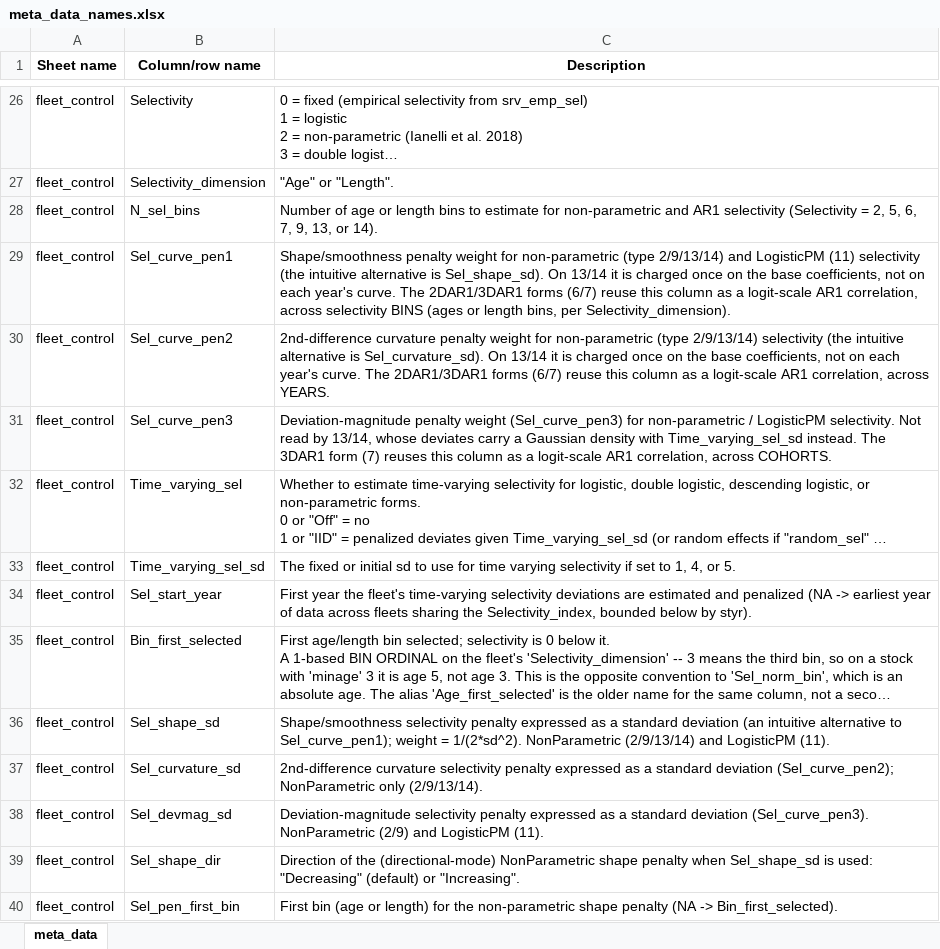
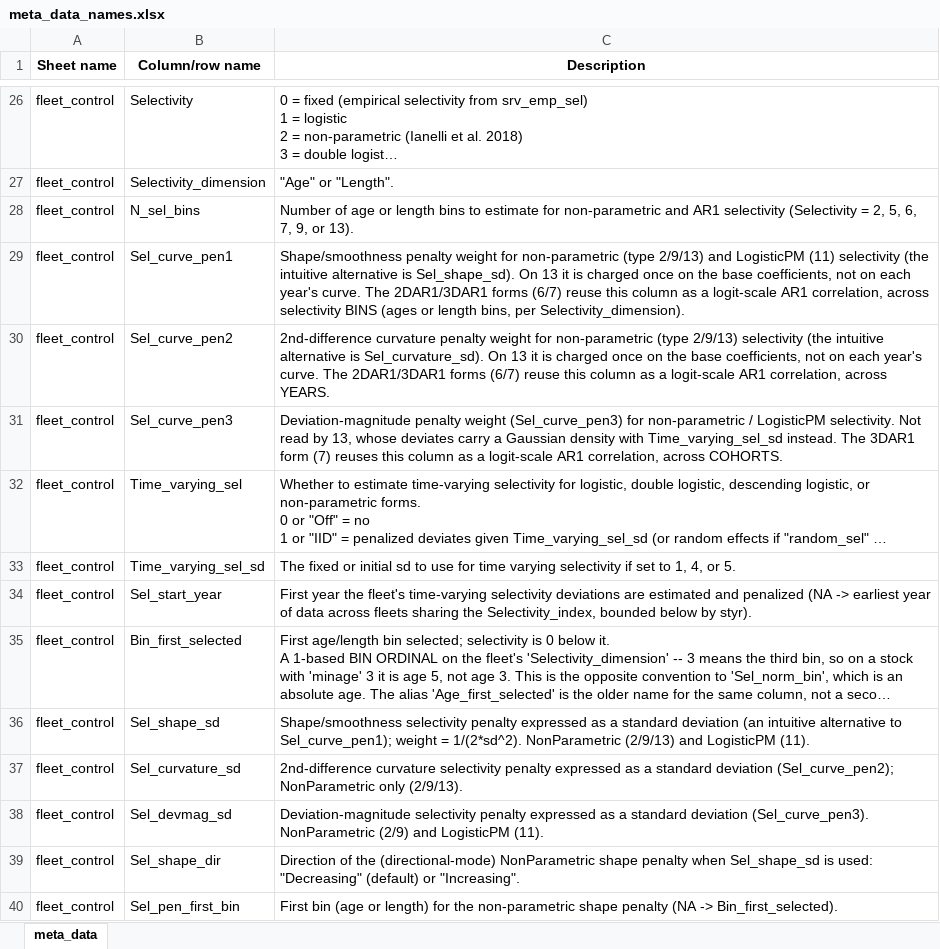
Before and after one commit to grantdadams/Rceattle, an Excel workbook: inst/extdata/meta_data_names.xlsx, sheet meta_data, drawn as a sheet; only a part is shown, gaps mark what is left out; long unchanged cells end in …; values as stored, in another font and other column widths than the file's, no borders; the diff names each change by its address in the sheet, - before the commit and + after, or states it on an @@ line.

Commit message:
Stop advertising the retired selectivity code 14
Collapsing NonParametricIID (13) and NonParametricRW (14) into one
NonParametricIntegrable (13) left six fleet_control descriptions naming
code 14, and sel_map does not accept it. Those strings are not comments:
the schema writes them verbatim into meta_data_names.xlsx, so the shipped
data dictionary told assessment authors that Selectivity = 14 is a form.
All six rows were in the committed workbook.

Also corrects NEWS 5.40.0, which described one form in its headline entry
and "the new forms 13 and 14" three paragraphs later, and two build_map()
comments that dated from a retired convention where a length-based form
took code + 7 -- they claimed 13 meant length-based 2DAR1 and 14 meant
length-based 3DAR1, which is the confusion the collapse removed. The
dimension comes from Selectivity_dimension.

R/data.R and build_map_selectivity()'s roxygen had drifted the other way,
predating 13 entirely, so the three sources gave three answers to which
forms read Sel_curve_pen1/2.

test-docs-anchors.R now fails if any schema description names a
selectivity code sel_map does not accept. Verified by reintroducing
2/9/13/14, which fails naming Sel_curvature_sd and code 14.

Documentation only; no AD tape change. Golden bit-identical (20 passing).

```diff
--- a/inst/extdata/meta_data_names.xlsx (sheet meta_data)
+++ b/inst/extdata/meta_data_names.xlsx (sheet meta_data)
-C28 (Description): …7, 9, 13, or 14).
+C28 (Description): …7, 9, or 13).
-C29 (Description): …non-parametric (type 2/9/13/14) and LogisticPM (11) selectivity (the intuitive alternative is Sel_shape_sd). On 13/14 it is…
+C29 (Description): …non-parametric (type 2/9/13) and LogisticPM (11) selectivity (the intuitive alternative is Sel_shape_sd). On 13 it is…
-C30 (Description): …non-parametric (type 2/9/13/14) selectivity (the intuitive alternative is Sel_curvature_sd). On 13/14 it is…
+C30 (Description): …non-parametric (type 2/9/13) selectivity (the intuitive alternative is Sel_curvature_sd). On 13 it is…
-C31 (Description): …read by 13/14, whose deviates…
+C31 (Description): …read by 13, whose deviates…
-C36 (Description): …1/(2*sd^2). NonParametric (2/9/13/14) and LogisticPM…
+C36 (Description): …1/(2*sd^2). NonParametric (2/9/13) and LogisticPM…
-C37 (Description): …NonParametric only (2/9/13/14).
+C37 (Description): …NonParametric only (2/9/13).
```
Also changed, not shown: 9 other files.
